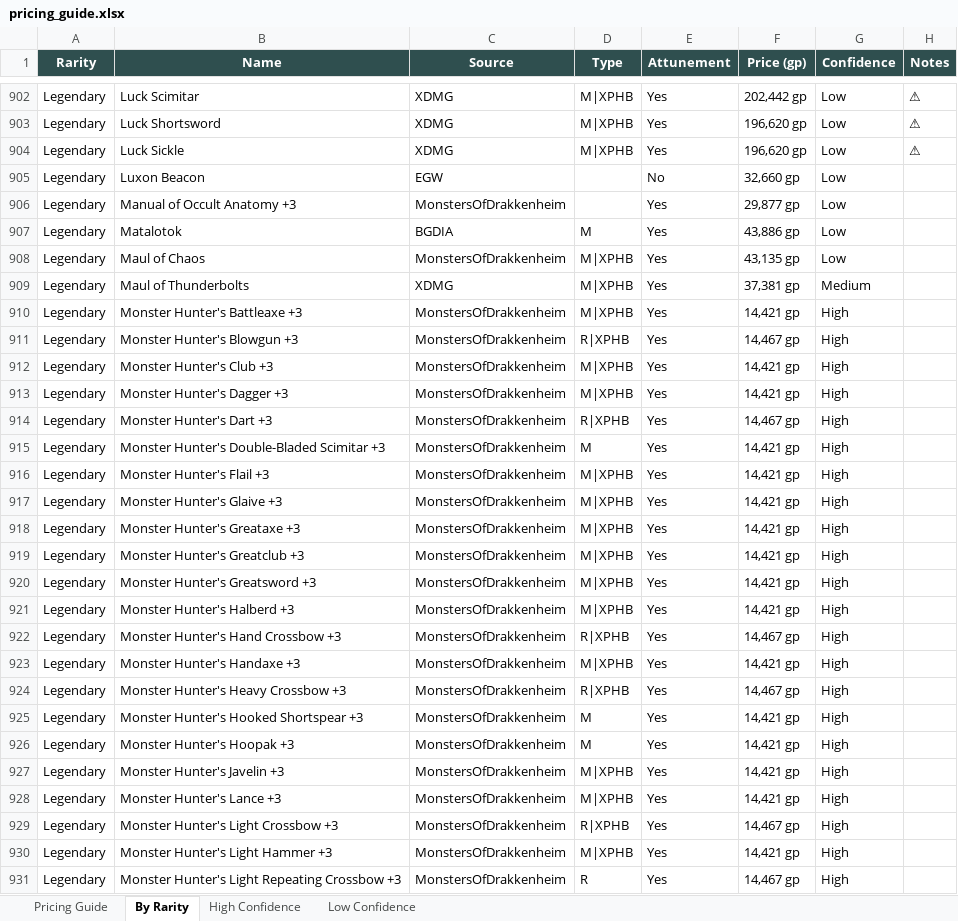
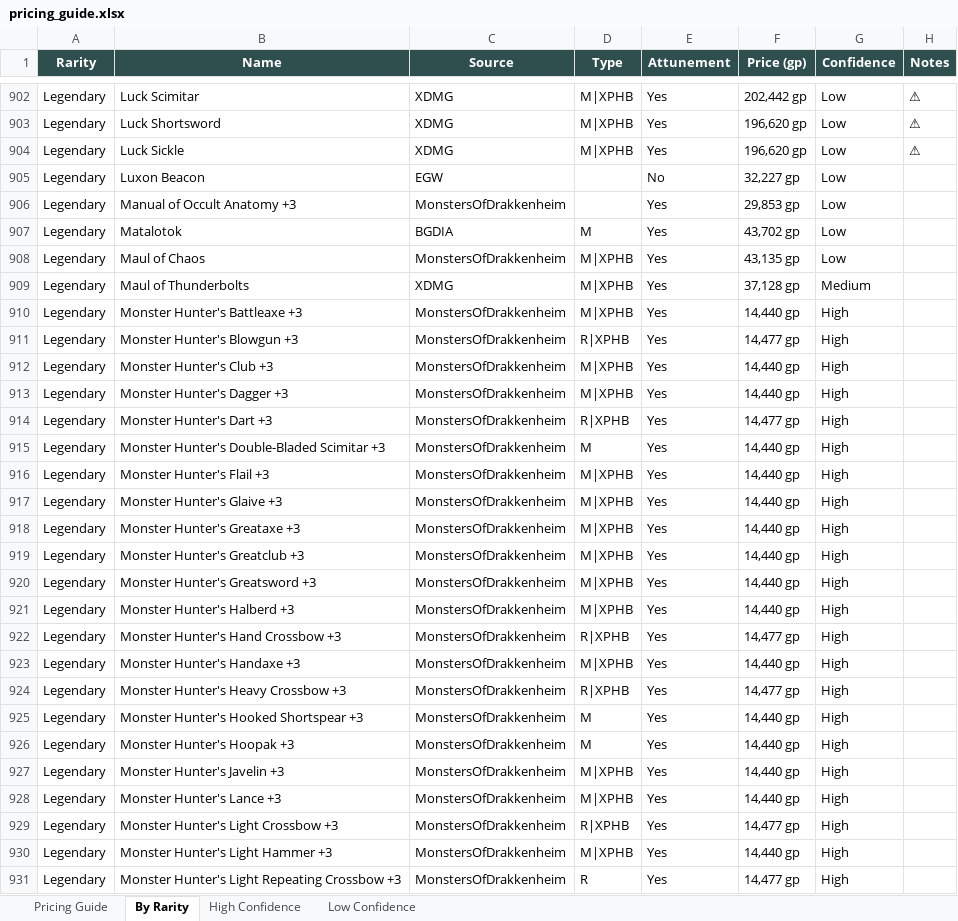
Before and after one commit to octini/pricing_guide_v2, an Excel workbook: output/pricing_guide.xlsx, sheet By Rarity, drawn as a sheet; only a part is shown, gaps mark what is left out; values as stored, in another font and other column widths than the file's, no borders; the diff covers the shown part only; the diff names each change by its address in the sheet, - before the commit and + after, or states it on an @@ line.

```diff
--- a/output/pricing_guide.xlsx (sheet By Rarity)
+++ b/output/pricing_guide.xlsx (sheet By Rarity)
-F905 (Price (gp)): 32,660 gp
+F905 (Price (gp)): 32,227 gp
-F906 (Price (gp)): 29,877 gp
+F906 (Price (gp)): 29,853 gp
-F907 (Price (gp)): 43,886 gp
+F907 (Price (gp)): 43,702 gp
-F909 (Price (gp)): 37,381 gp
+F909 (Price (gp)): 37,128 gp
-F910 (Price (gp)): 14,421 gp
+F910 (Price (gp)): 14,440 gp
-F911 (Price (gp)): 14,467 gp
+F911 (Price (gp)): 14,477 gp
-F912:F913 (Price (gp)): 14,421 gp
+F912:F913 (Price (gp)): 14,440 gp
-F914 (Price (gp)): 14,467 gp
+F914 (Price (gp)): 14,477 gp
-F915:F921 (Price (gp)): 14,421 gp
+F915:F921 (Price (gp)): 14,440 gp
-F922 (Price (gp)): 14,467 gp
+F922 (Price (gp)): 14,477 gp
-F923 (Price (gp)): 14,421 gp
+F923 (Price (gp)): 14,440 gp
-F924 (Price (gp)): 14,467 gp
+F924 (Price (gp)): 14,477 gp
-F925:F928 (Price (gp)): 14,421 gp
+F925:F928 (Price (gp)): 14,440 gp
-F929 (Price (gp)): 14,467 gp
+F929 (Price (gp)): 14,477 gp
-F930 (Price (gp)): 14,421 gp
+F930 (Price (gp)): 14,440 gp
-F931 (Price (gp)): 14,467 gp
+F931 (Price (gp)): 14,477 gp
```
Also changed, not shown: 1896 edited cells elsewhere in this sheet, sheet Low Confidence, sheet High Confidence, sheet Pricing Guide, 10 other files.
